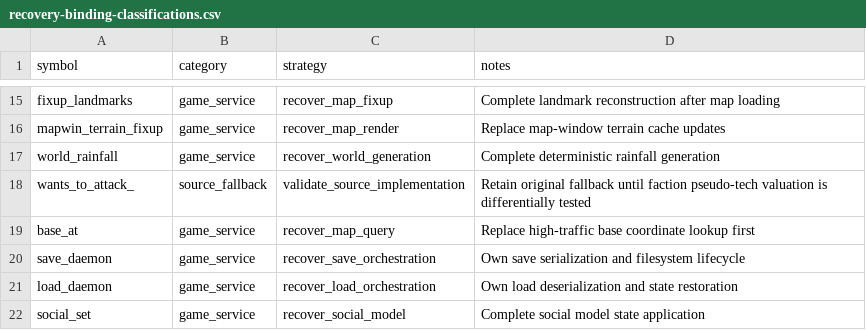
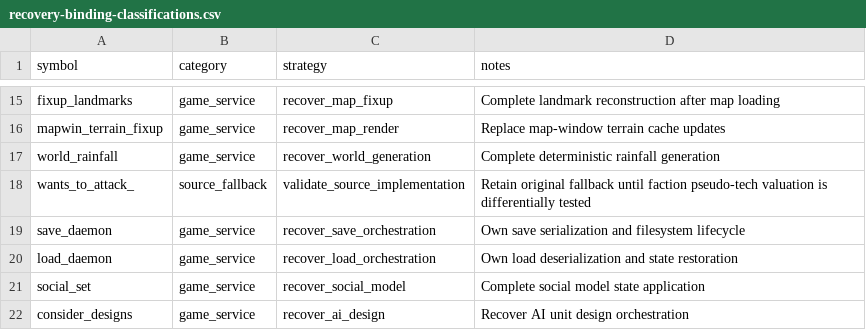
Before and after one commit to fran6co/OpenSMACX, a CSV file: docs/recovery-binding-classifications.csv, drawn as a sheet; only a part is shown, gaps mark what is left out; the shorter side is filled out with more unchanged rows.

```diff
--- a/docs/recovery-binding-classifications.csv
+++ b/docs/recovery-binding-classifications.csv
@@ -18,3 +18,2 @@ world_rainfall,game_service,recover_world_generation,Complete deterministic rain
 wants_to_attack_,source_fallback,validate_source_implementation,Retain original fallback until faction pseudo-tech valuation is differentially tested
-base_at,game_service,recover_map_query,Replace high-traffic base coordinate lookup first
 save_daemon,game_service,recover_save_orchestration,Own save serialization and filesystem lifecycle
```
Also changed, not shown: docs/recovery/priorities.csv, 11 other files.
